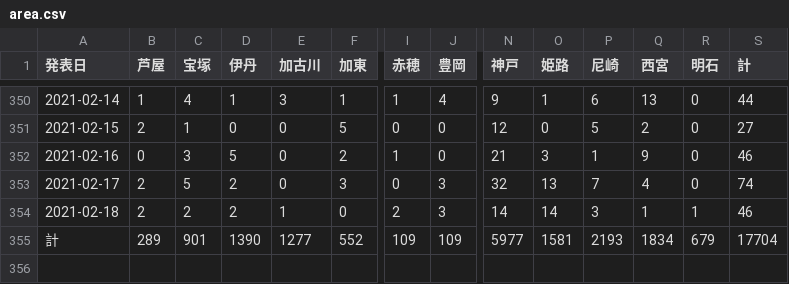
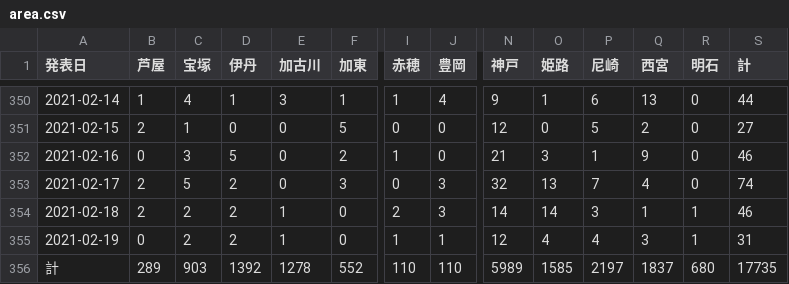
Before and after one commit to imabari/hyougo-covid19, a CSV file: area.csv, drawn as a sheet; only a part is shown, gaps mark what is left out; addresses are those after the commit; rows hold the shown columns only; the diff names each change by its address in the sheet, - before the commit and + after, or states it on an @@ line.

```diff
--- a/area.csv
+++ b/area.csv
+row 355: 2021-02-19 | 0 | 2 | 2 | 1 | 0 | 1 | 1 | 12 | 4 | 4 | 3 | 1 | 31
-C356 (宝塚): 901
+C356 (宝塚): 903
-D356 (伊丹): 1390
+D356 (伊丹): 1392
-E356 (加古川): 1277
+E356 (加古川): 1278
-I356 (赤穂): 109
+I356 (赤穂): 110
-J356 (豊岡): 109
+J356 (豊岡): 110
-N356 (神戸): 5977
+N356 (神戸): 5989
-O356 (姫路): 1581
+O356 (姫路): 1585
-P356 (尼崎): 2193
+P356 (尼崎): 2197
-Q356 (西宮): 1834
+Q356 (西宮): 1837
-R356 (明石): 679
+R356 (明石): 680
-S356 (計): 17704
+S356 (計): 17735
```
Also changed, not shown: ages.csv, 3 other files.
